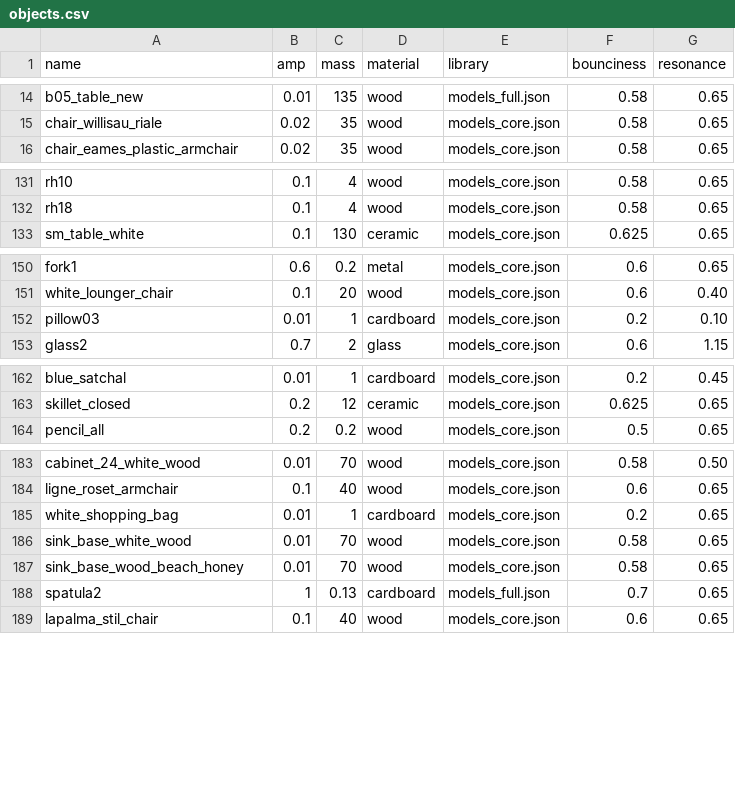
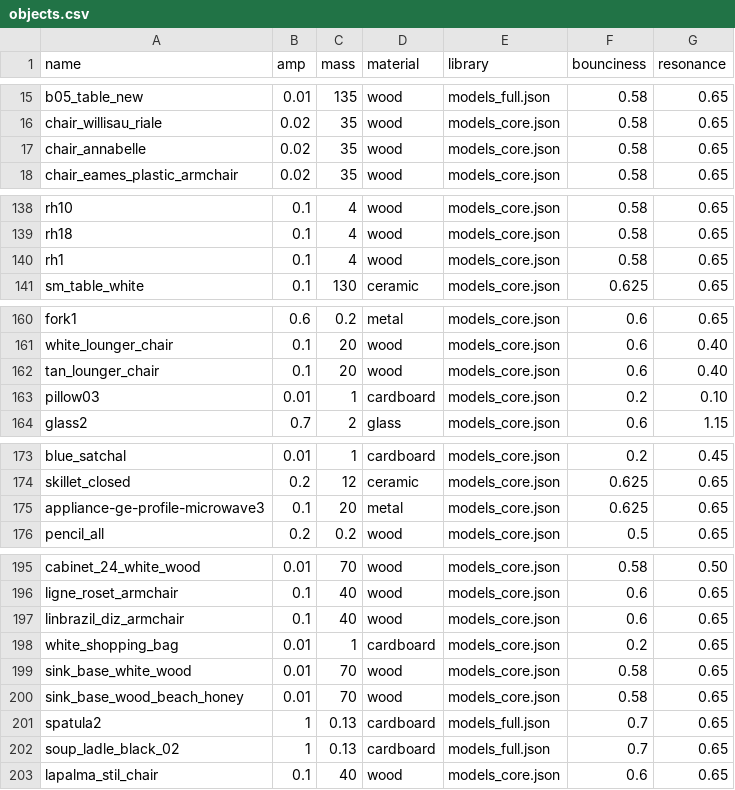
Before and after one commit to threedworld-mit/tdw, a CSV file: Python/tdw/py_impact/objects.csv, drawn as a sheet; only a part is shown, gaps mark what is left out; the diff covers the shown part only; the diff names each change by its address in the sheet, - before the commit and + after, or states it on an @@ line.

```diff
--- a/Python/tdw/py_impact/objects.csv
+++ b/Python/tdw/py_impact/objects.csv
+row 17: chair_annabelle | 0.02 | 35 | wood | models_core.json | 0.58 | 0.65
+row 140: rh1 | 0.1 | 4 | wood | models_core.json | 0.58 | 0.65
+row 162: tan_lounger_chair | 0.1 | 20 | wood | models_core.json | 0.6 | 0.40
+row 175: appliance-ge-profile-microwave3 | 0.1 | 20 | metal | models_core.json | 0.625 | 0.65
+row 197: linbrazil_diz_armchair | 0.1 | 40 | wood | models_core.json | 0.6 | 0.65
+row 202: soup_ladle_black_02 | 1 | 0.13 | cardboard | models_full.json | 0.7 | 0.65
```
Also changed, not shown: 9 added rows and 2 edited cells elsewhere in this file, 5 other files.
